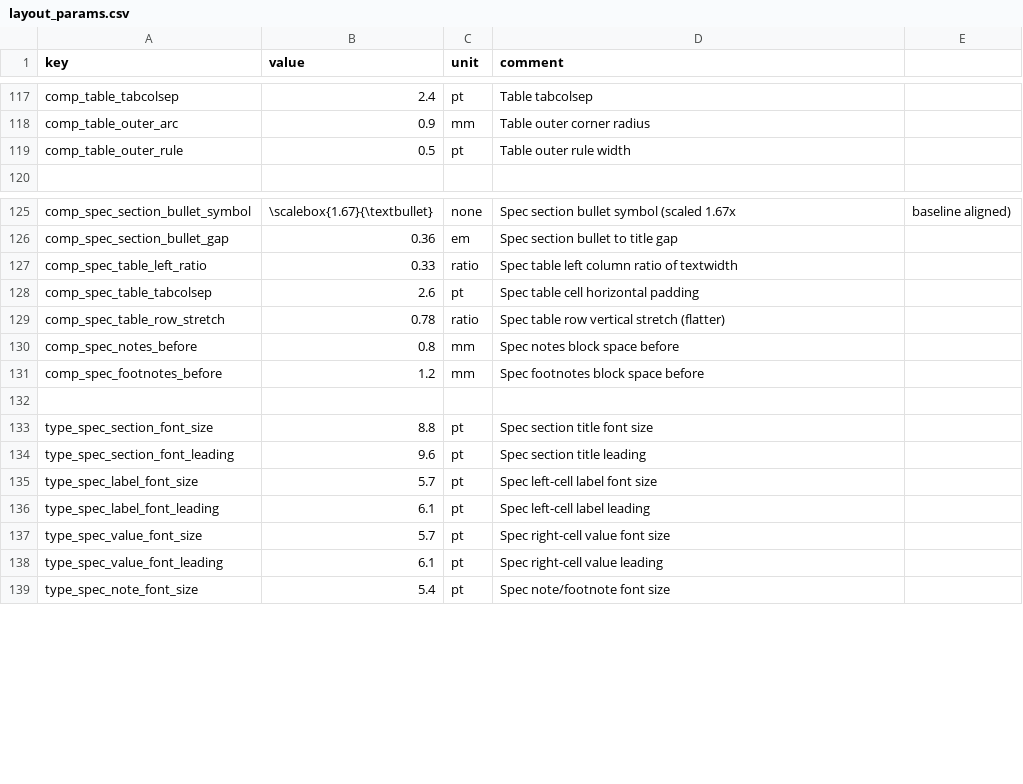
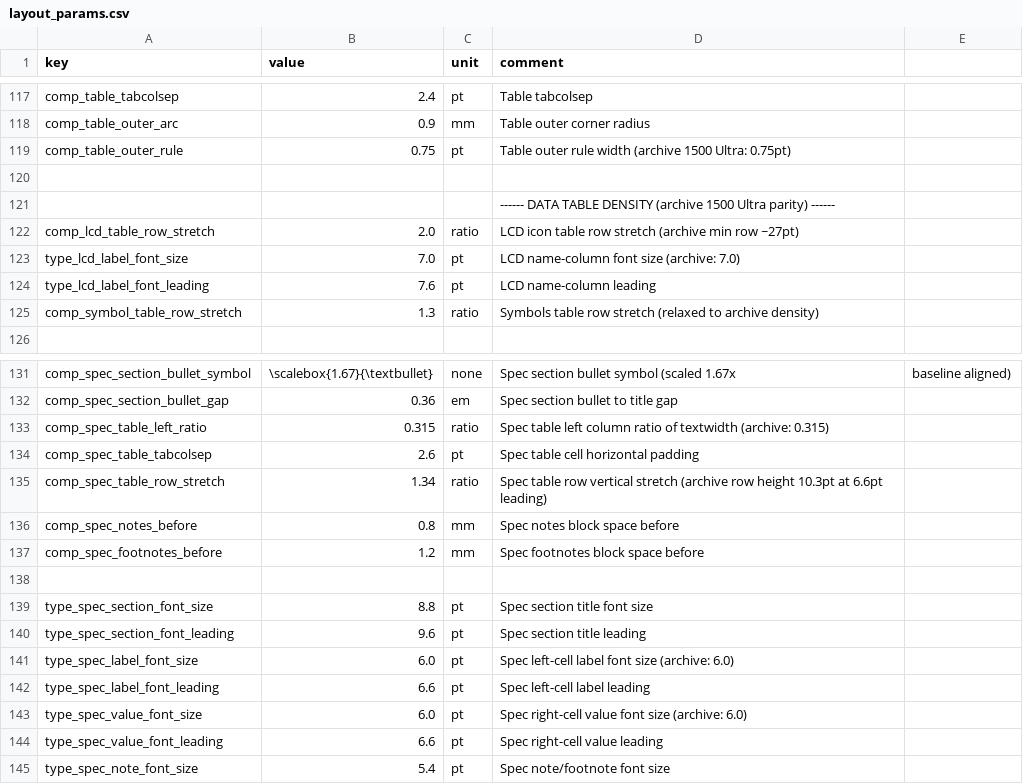
Before and after one commit to Bingboom/auto-manual, a CSV file: data/layout_params.csv, drawn as a sheet; only a part is shown, gaps mark what is left out.

```diff
--- a/data/layout_params.csv
+++ b/data/layout_params.csv
@@ -118,3 +118,9 @@ comp_table_tabcolsep,2.4,pt,Table tabcolsep
 comp_table_outer_arc,0.9,mm,Table outer corner radius
-comp_table_outer_rule,0.5,pt,Table outer rule width
+comp_table_outer_rule,0.75,pt,Table outer rule width (archive 1500 Ultra: 0.75pt)
+,,,
+,,,------ DATA TABLE DENSITY (archive 1500 Ultra parity) ------
+comp_lcd_table_row_stretch,2.0,ratio,LCD icon table row stretch (archive min row ~27pt)
+type_lcd_label_font_size,7.0,pt,LCD name-column font size (archive: 7.0)
+type_lcd_label_font_leading,7.6,pt,LCD name-column leading
+comp_symbol_table_row_stretch,1.3,ratio,Symbols table row stretch (relaxed to archive density)
 ,,,
@@ -126,5 +132,5 @@ comp_spec_section_bullet_symbol,\scalebox{1.67}{\textbullet},none,Spec section b
 comp_spec_section_bullet_gap,0.36,em,Spec section bullet to title gap
-comp_spec_table_left_ratio,0.33,ratio,Spec table left column ratio of textwidth
+comp_spec_table_left_ratio,0.315,ratio,Spec table left column ratio of textwidth (archive: 0.315)
 comp_spec_table_tabcolsep,2.6,pt,Spec table cell horizontal padding
-comp_spec_table_row_stretch,0.78,ratio,Spec table row vertical stretch (flatter)
+comp_spec_table_row_stretch,1.34,ratio,Spec table row vertical stretch (archive row height 10.3pt at 6.6pt leading)
 comp_spec_notes_before,0.8,mm,Spec notes block space before
@@ -134,6 +140,6 @@ type_spec_section_font_size,8.8,pt,Spec section title font size
 type_spec_section_font_leading,9.6,pt,Spec section title leading
-type_spec_label_font_size,5.7,pt,Spec left-cell label font size
-type_spec_label_font_leading,6.1,pt,Spec left-cell label leading
-type_spec_value_font_size,5.7,pt,Spec right-cell value font size
-type_spec_value_font_leading,6.1,pt,Spec right-cell value leading
+type_spec_label_font_size,6.0,pt,Spec left-cell label font size (archive: 6.0)
+type_spec_label_font_leading,6.6,pt,Spec left-cell label leading
+type_spec_value_font_size,6.0,pt,Spec right-cell value font size (archive: 6.0)
+type_spec_value_font_leading,6.6,pt,Spec right-cell value leading
 type_spec_note_font_size,5.4,pt,Spec note/footnote font size
```
Also changed, not shown: 7 other files.
